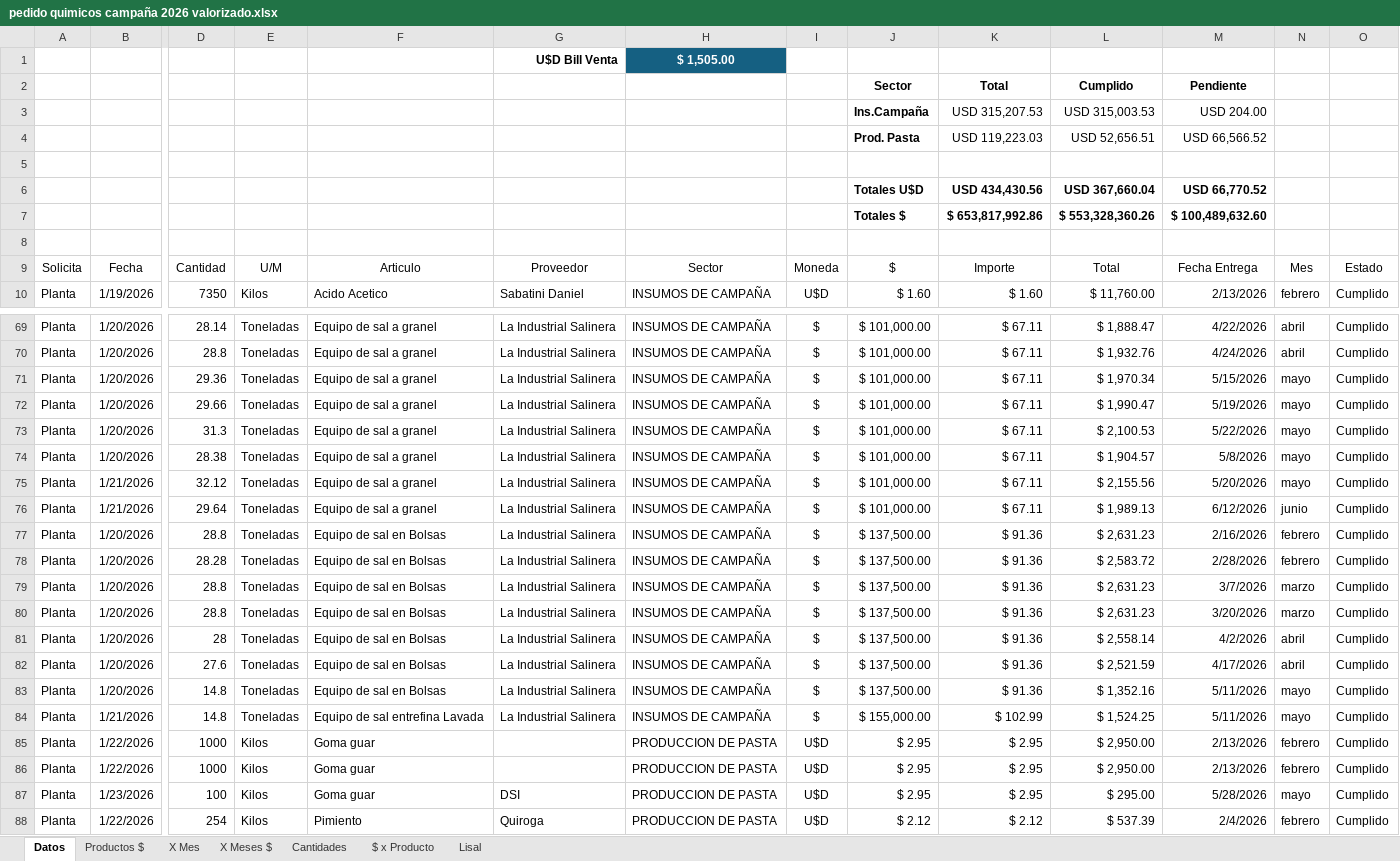
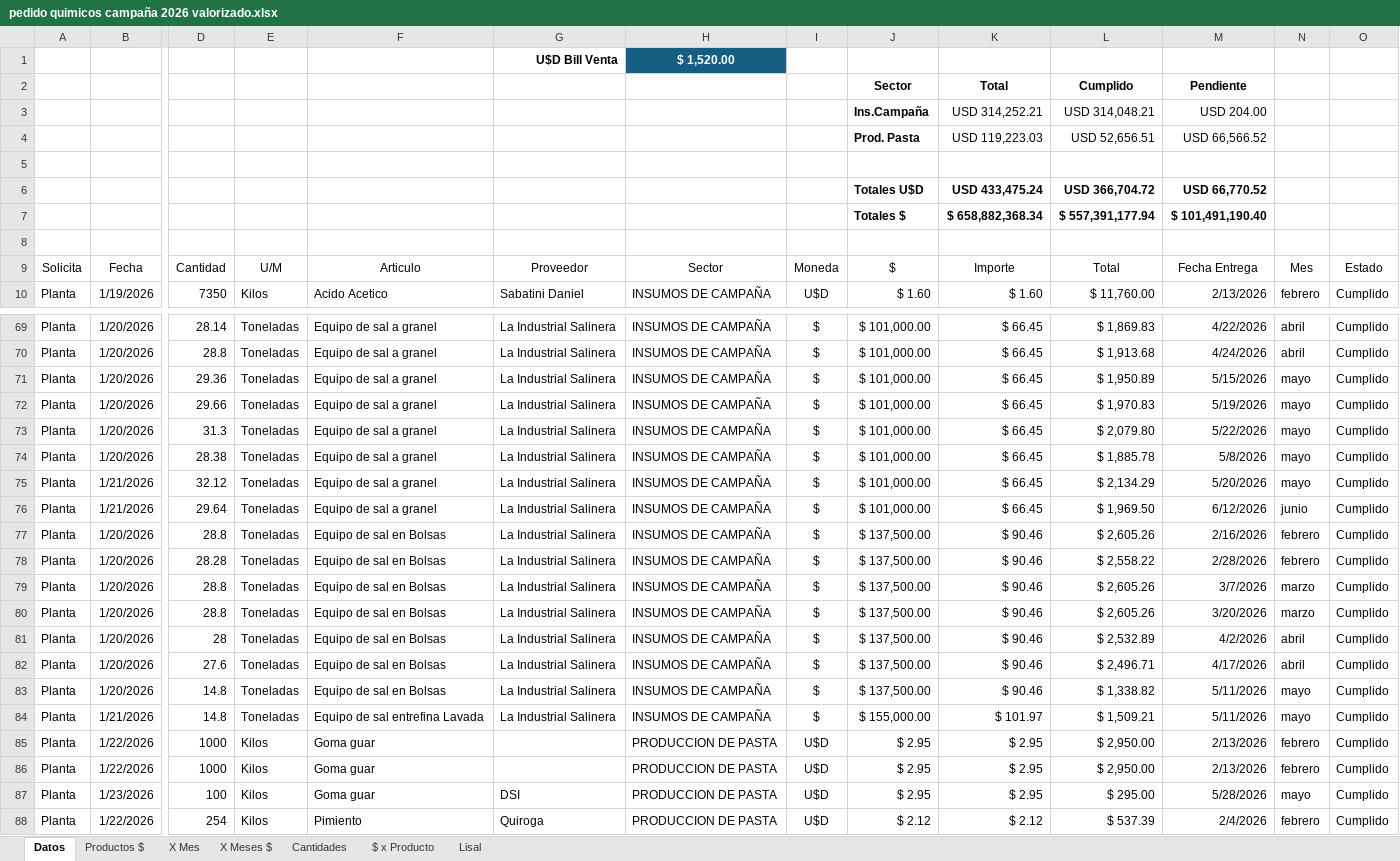
Before and after one commit to Ale-pogo/dashboard-fincalaseis, an Excel workbook: public/data/pedido quimicos campaña 2026 valorizado.xlsx, sheet Datos, drawn as a sheet; only a part is shown, gaps mark what is left out; values as stored, in another font and other column widths than the file's, no borders; charts and pictures and conditional formats and table styles not drawn; removed rows and columns are numbered as before the commit, all else as after; rows hold the shown columns only; the diff covers the shown part only; the diff names each change by its address in the sheet, - before the commit and + after, or states it on an @@ line.

Commit message:
actualizacion excel

```diff
--- a/public/data/pedido quimicos campaña 2026 valorizado.xlsx (sheet Datos)
+++ b/public/data/pedido quimicos campaña 2026 valorizado.xlsx (sheet Datos)
-H1: $ 1,505.00
+H1: $ 1,520.00
-K3: USD 315,207.53
+K3: USD 314,252.21
-L3: USD 315,003.53
+L3: USD 314,048.21
-K6: USD 434,430.56
+K6: USD 433,475.24
-L6: USD 367,660.04
+L6: USD 366,704.72
-row 7:  |  |  |  |  |  |  |  | Totales $ | $ 653,817,992.86 | $ 553,328,360.26 | $ 100,489,632.60
+row 7:  |  |  |  |  |  |  |  | Totales $ | $ 658,882,368.34 | $ 557,391,177.94 | $ 101,491,190.40
-K69:K76: $ 67.11
+K69:K76: $ 66.45
-L69: $ 1,888.47
+L69: $ 1,869.83
-L70: $ 1,932.76
+L70: $ 1,913.68
-L71: $ 1,970.34
+L71: $ 1,950.89
-L72: $ 1,990.47
+L72: $ 1,970.83
-L73: $ 2,100.53
+L73: $ 2,079.80
-L74: $ 1,904.57
+L74: $ 1,885.78
-L75: $ 2,155.56
+L75: $ 2,134.29
-L76: $ 1,989.13
+L76: $ 1,969.50
-K77:K83: $ 91.36
+K77:K83: $ 90.46
-L77: $ 2,631.23
+L77: $ 2,605.26
-L78: $ 2,583.72
+L78: $ 2,558.22
-L79:L80: $ 2,631.23
+L79:L80: $ 2,605.26
-L81: $ 2,558.14
+L81: $ 2,532.89
-L82: $ 2,521.59
+L82: $ 2,496.71
-L83: $ 1,352.16
+L83: $ 1,338.82
-K84: $ 102.99
+K84: $ 101.97
-L84: $ 1,524.25
+L84: $ 1,509.21
```
Also changed, not shown: 56 edited cells elsewhere in this sheet, charts or pictures, 1 other file.
